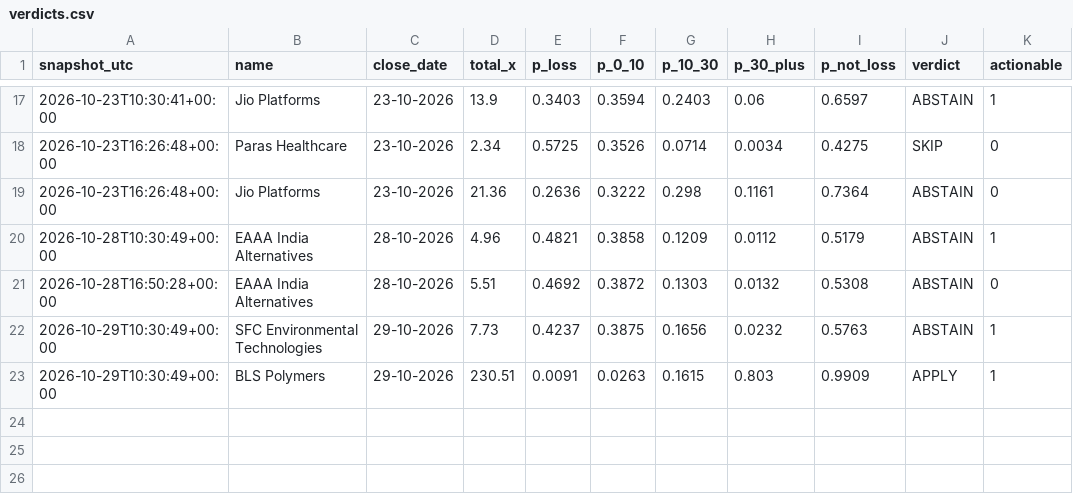
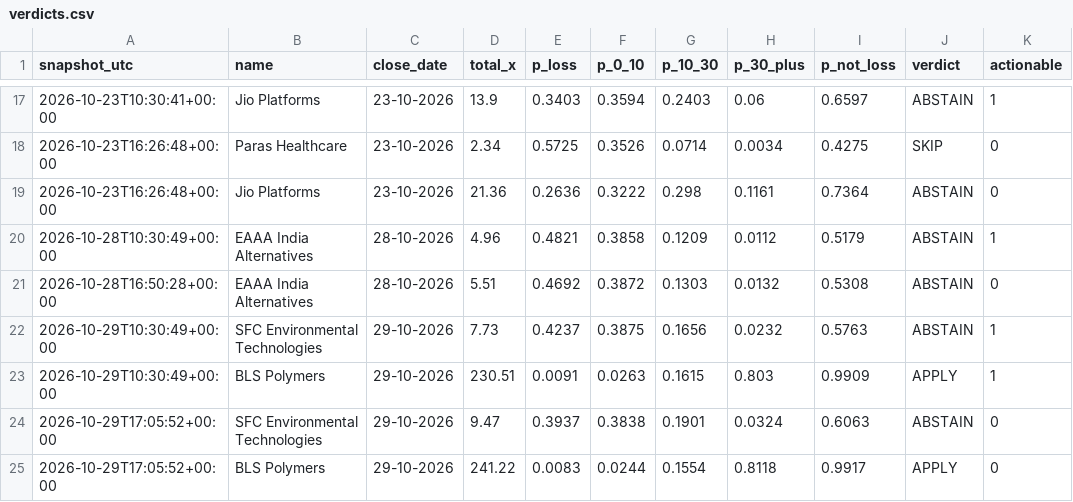
Before and after one commit to NipunRaj96/ipo-agent, a CSV file: data/verdicts.csv, drawn as a sheet; only a part is shown, gaps mark what is left out; the diff names each change by its address in the sheet, - before the commit and + after, or states it on an @@ line.

```diff
--- a/data/verdicts.csv
+++ b/data/verdicts.csv
+row 24: 2026-10-29T17:05:52+00:00 | SFC Environmental Technologies | 29-10-2026 | 9.47 | 0.3937 | 0.3838 | 0.1901 | 0.0324 | 0.6063 | ABSTAIN | 0
+row 25: 2026-10-29T17:05:52+00:00 | BLS Polymers | 29-10-2026 | 241.22 | 0.0083 | 0.0244 | 0.1554 | 0.8118 | 0.9917 | APPLY | 0
```
Also changed, not shown: data/gmp_log.csv, data/sub_log.csv.
